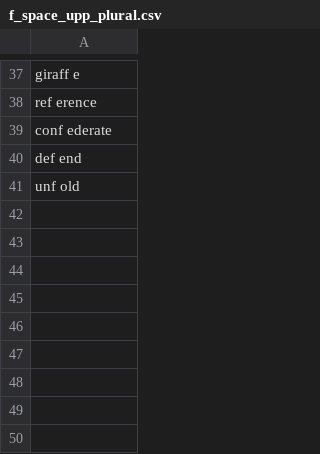
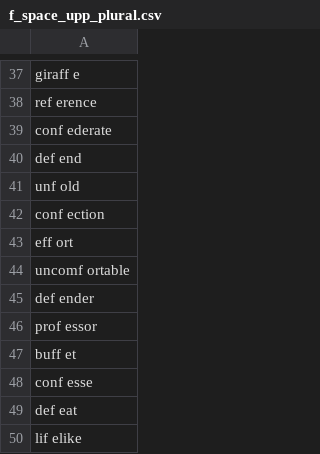
Before and after one commit to adrienbricchi/sub-titles-auto-correct, a CSV file: Corrector/Utils/StringsMaps/LettersMaps/f_space_upp_plural.csv, drawn as a sheet; only a part is shown, gaps mark what is left out; the diff names each change by its address in the sheet, - before the commit and + after, or states it on an @@ line.

```diff
--- a/Corrector/Utils/StringsMaps/LettersMaps/f_space_upp_plural.csv
+++ b/Corrector/Utils/StringsMaps/LettersMaps/f_space_upp_plural.csv
+row 42: conf ection
+row 43: eff ort
+row 44: uncomf ortable
+row 45: def ender
+row 46: prof essor
+row 47: buff et
+row 48: conf esse
+row 49: def eat
+row 50: lif elike
```
Also changed, not shown: Corrector/Utils/StringsMaps/LettersMaps/I_trusted.csv, Corrector/Utils/StringsMaps/LettersMaps/I_trusted.eng.csv, 6 other files.
